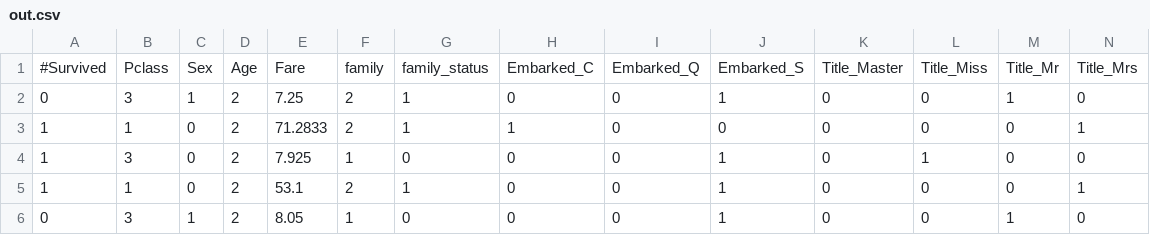
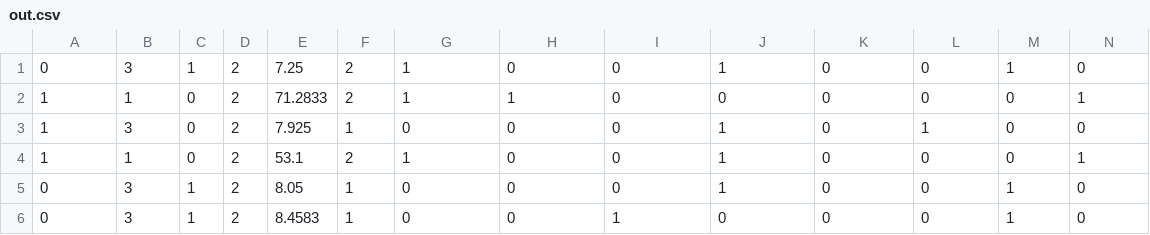
Before and after one commit to jennjaetak/coding, a CSV file: out.csv, drawn as a sheet; only a part is shown; the shorter side is filled out with more unchanged rows; rows hold the shown columns only; the diff names each change by its address in the sheet, - before the commit and + after, or states it on an @@ line.

Commit message:
Update out.csv

```diff
--- a/out.csv
+++ b/out.csv
-row 1: #Survived | Pclass | Sex | Age | Fare | family | family_status | Embarked_C | Embarked_Q | Embarked_S | Title_Master | Title_Miss | Title_Mr | Title_Mrs
```
